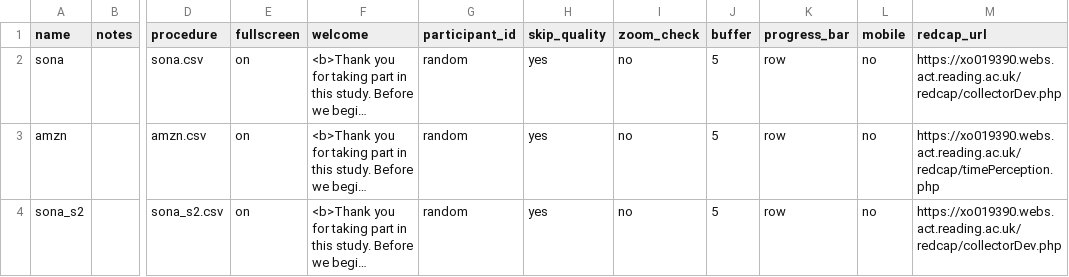
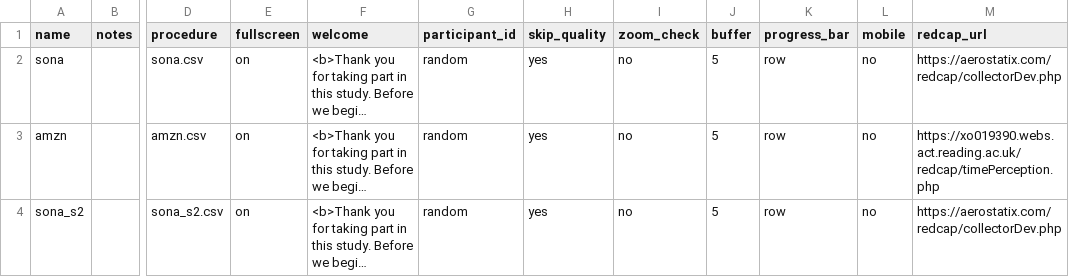
Before and after one commit to tdepsych/collector-experiments, a CSV file: User/Projects/time_perception/conditions.csv, drawn as a sheet; only a part is shown, gaps mark what is left out; long unchanged cells end in …; the diff names each change by its address in the sheet, - before the commit and + after, or states it on an @@ line.

Commit message:
Changing to Aerostatix REDCap

```diff
--- a/User/Projects/time_perception/conditions.csv
+++ b/User/Projects/time_perception/conditions.csv
-M2 (redcap_url): https://xo019390.webs.act.reading.ac.uk/redcap/collectorDev.php
+M2 (redcap_url): https://aerostatix.com/redcap/collectorDev.php
-M4 (redcap_url): https://xo019390.webs.act.reading.ac.uk/redcap/collectorDev.php
+M4 (redcap_url): https://aerostatix.com/redcap/collectorDev.php
```
Also changed, not shown: User/Projects/evie/conditions.csv, 3 other files.
